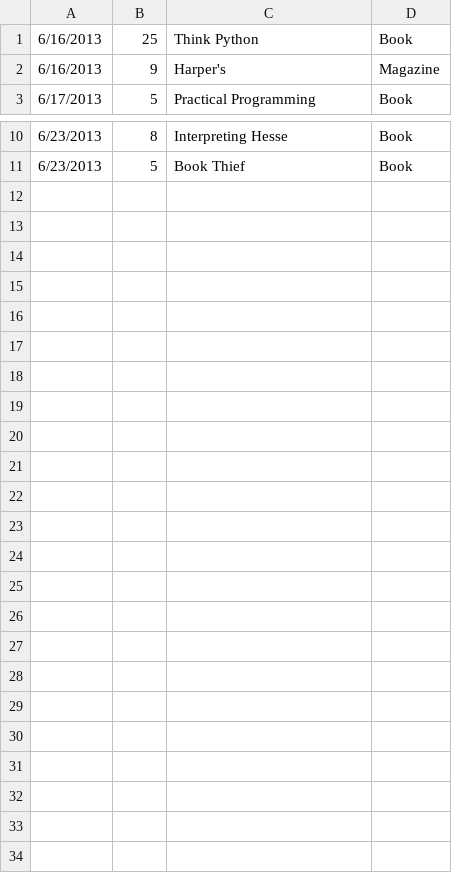
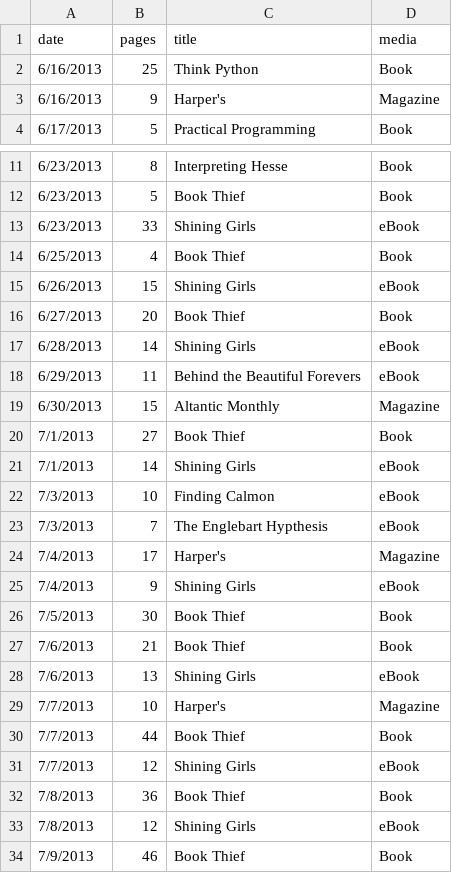
Before and after one commit to neuropil/BooksWords_Analysis, a CSV file: Pages_per_day.csv, drawn as a sheet; only a part is shown, gaps mark what is left out.

```diff
--- a/Pages_per_day.csv
+++ b/Pages_per_day.csv
@@ -1 +1,2 @@
+date,pages,title,media
 6/16/2013,25,Think Python,Book
@@ -11 +12,23 @@
 6/23/2013,5,Book Thief,Book
+6/23/2013,33,Shining Girls,eBook
+6/25/2013,4,Book Thief,Book
+6/26/2013,15,Shining Girls,eBook
+6/27/2013,20,Book Thief,Book
+6/28/2013,14,Shining Girls,eBook
+6/29/2013,11,Behind the Beautiful Forevers,eBook
+6/30/2013,15,Altantic Monthly,Magazine
+7/1/2013,27,Book Thief,Book
+7/1/2013,14,Shining Girls,eBook
+7/3/2013,10,Finding Calmon,eBook
+7/3/2013,7,The Englebart Hypthesis,eBook
+7/4/2013,17,Harper's,Magazine
+7/4/2013,9,Shining Girls,eBook
+7/5/2013,30,Book Thief,Book
+7/6/2013,21,Book Thief,Book
+7/6/2013,13,Shining Girls,eBook
+7/7/2013,10,Harper's,Magazine
+7/7/2013,44,Book Thief,Book
+7/7/2013,12,Shining Girls,eBook
+7/8/2013,36,Book Thief,Book
+7/8/2013,12,Shining Girls,eBook
+7/9/2013,46,Book Thief,Book
```
Also changed, not shown: FinishedBooks.csv.
